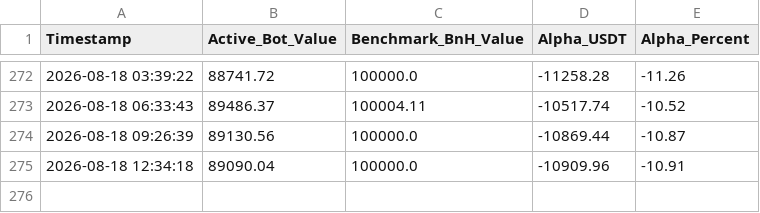
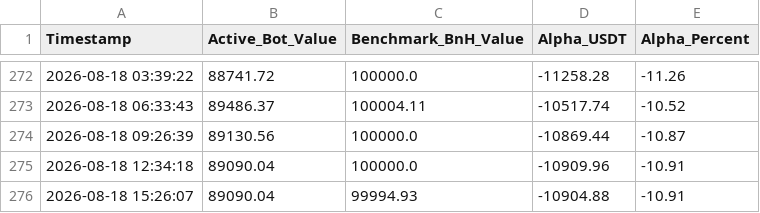
Before and after one commit to flashmanrunning-lang/my-quant-bot, a CSV file: alpha_performance.csv, drawn as a sheet; only a part is shown, gaps mark what is left out.

```diff
--- a/alpha_performance.csv
+++ b/alpha_performance.csv
@@ -275 +275,2 @@ Timestamp,Active_Bot_Value,Benchmark_BnH_Value,Alpha_USDT,Alpha_Percent
 2026-08-18 12:34:18,89090.04,100000.0,-10909.96,-10.91
+2026-08-18 15:26:07,89090.04,99994.93,-10904.88,-10.91
```
Also changed, not shown: 1 other file.
